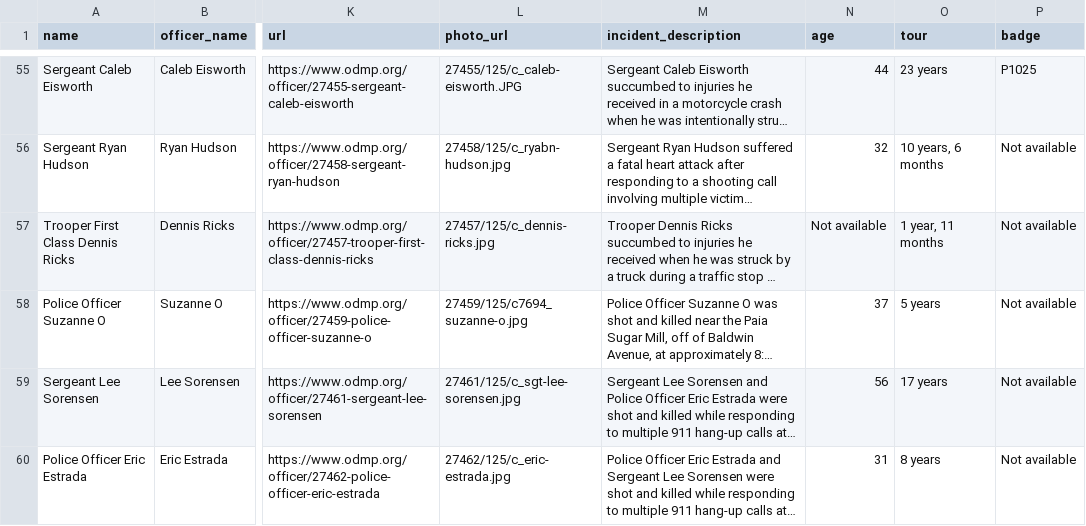
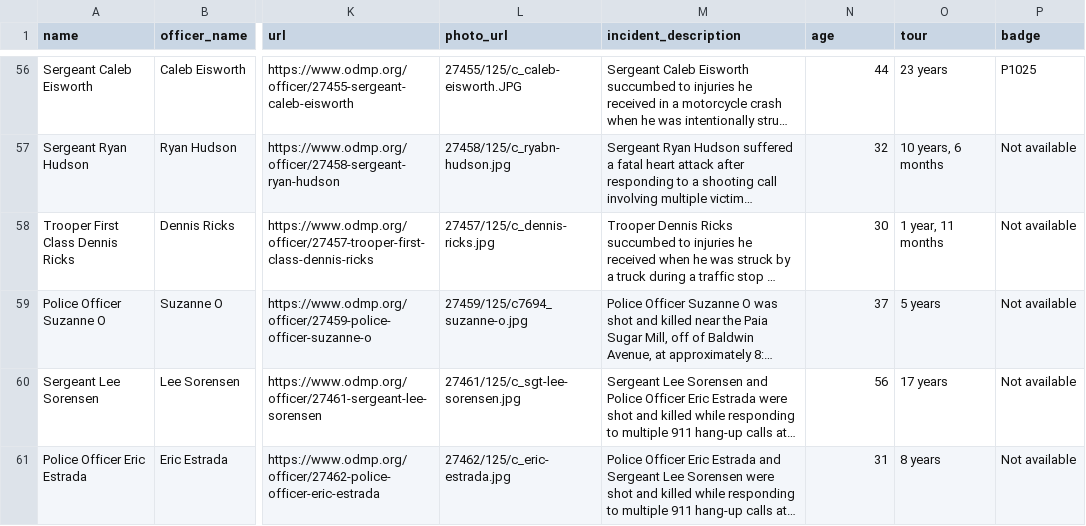
Before and after one commit to stiles/police-end-of-watch, a CSV file: data/processed/us_slain_police_officers_2025.csv, drawn as a sheet; only a part is shown, gaps mark what is left out; long unchanged cells end in …; addresses are those after the commit; the diff covers the shown part only; the diff names each change by its address in the sheet, - before the commit and + after, or states it on an @@ line.

Commit message:
bot updated data

```diff
--- a/data/processed/us_slain_police_officers_2025.csv
+++ b/data/processed/us_slain_police_officers_2025.csv
-N58 (age): Not available
+N58 (age): 30
```
Also changed, not shown: 4 added rows and 6 edited cells elsewhere in this file, 7 other files.
